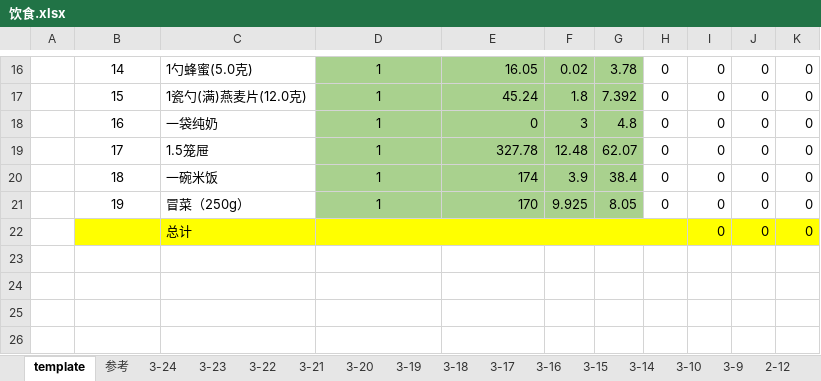
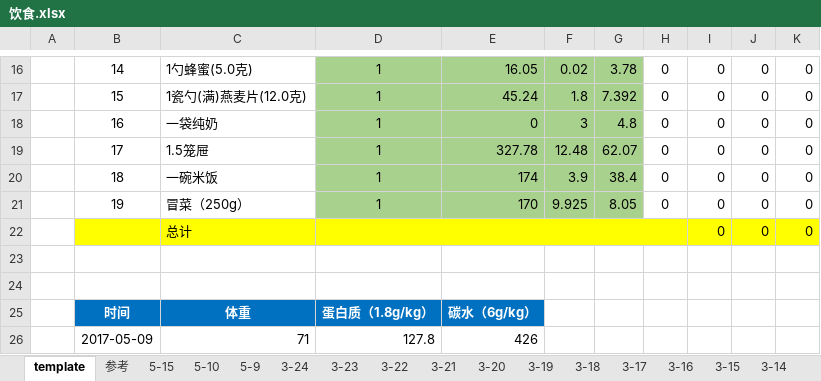
Before and after one commit to shadowlaser/fitness, an Excel workbook: log/饮食.xlsx, sheet template, drawn as a sheet; only a part is shown, gaps mark what is left out; values as stored, in another font and other column widths than the file's, no borders; the diff names each change by its address in the sheet, - before the commit and + after, or states it on an @@ line.

```diff
--- a/log/饮食.xlsx (sheet template)
+++ b/log/饮食.xlsx (sheet template)
+sheet tab: 5-15
+sheet tab: 5-10
+sheet tab: 5-9
+row 23: (empty)
+row 24: (empty)
+row 25:  | 时间 | 体重 | 蛋白质（1.8g/kg） | 碳水（6g/kg）
+row 26:  | 2017-05-09 | 71 | 127.8 | 426
```
Also changed, not shown: log/锻炼记录.xlsx, 3 other files.
